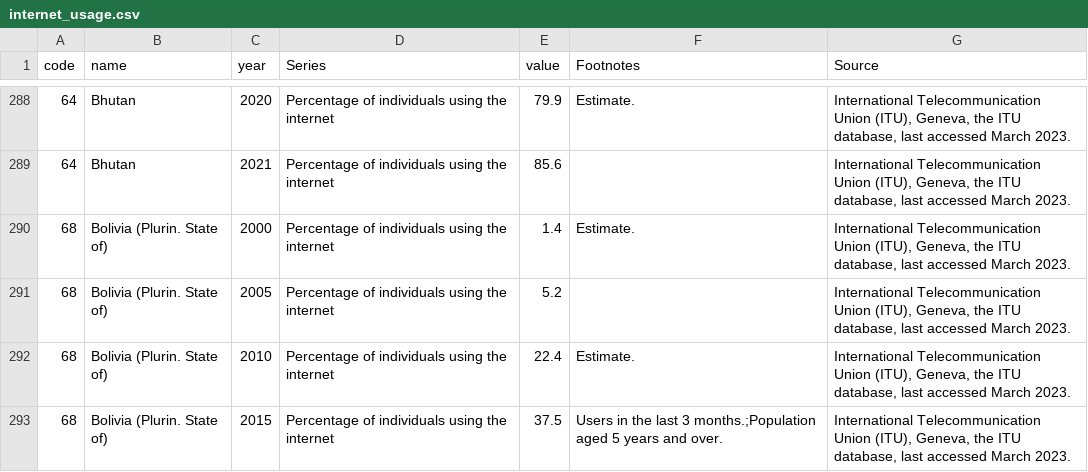
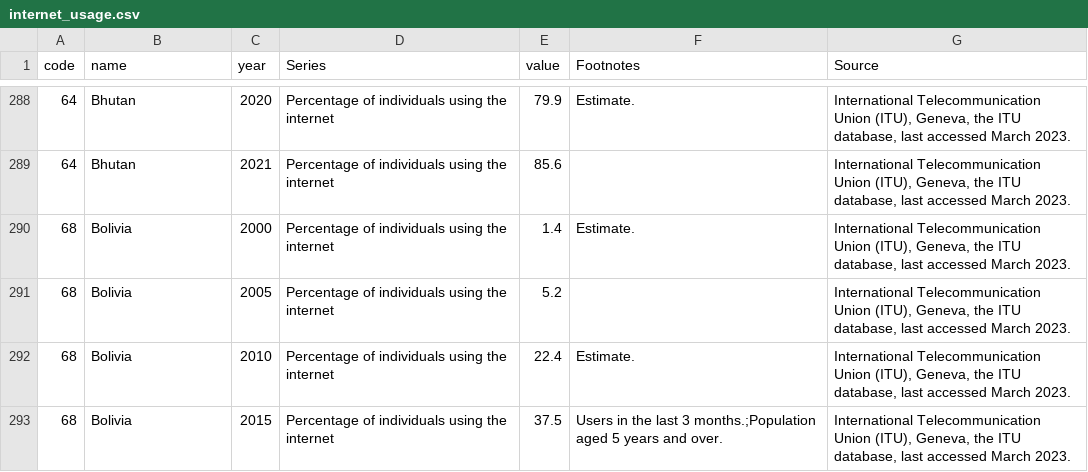
Before and after one commit to gchongg/d3, a CSV file: static/internet_usage.csv, drawn as a sheet; only a part is shown, gaps mark what is left out; the diff covers the shown part only.

```diff
--- a/static/internet_usage.csv
+++ b/static/internet_usage.csv
@@ -289,5 +289,5 @@ code,name,year,Series,value,Footnotes,Source
 64,Bhutan,2021,Percentage of individuals using the internet,85.6,,"International Telecommunication Union (ITU), Geneva, the ITU database, last accessed March 2023."
-68,Bolivia (Plurin. State of),2000,Percentage of individuals using the internet,1.4,Estimate.,"International Telecommunication Union (ITU), Geneva, the ITU database, last accessed March 2023."
-68,Bolivia (Plurin. State of),2005,Percentage of individuals using the internet,5.2,,"International Telecommunication Union (ITU), Geneva, the ITU database, last accessed March 2023."
-68,Bolivia (Plurin. State of),2010,Percentage of individuals using the internet,22.4,Estimate.,"International Telecommunication Union (ITU), Geneva, the ITU database, last accessed March 2023."
-68,Bolivia (Plurin. State of),2015,Percentage of individuals using the internet,37.5,Users in the last 3 months.;Population aged 5 years and over.,"International Telecommunication Union (ITU), Geneva, the ITU database, last accessed March 2023."
+68,Bolivia,2000,Percentage of individuals using the internet,1.4,Estimate.,"International Telecommunication Union (ITU), Geneva, the ITU database, last accessed March 2023."
+68,Bolivia,2005,Percentage of individuals using the internet,5.2,,"International Telecommunication Union (ITU), Geneva, the ITU database, last accessed March 2023."
+68,Bolivia,2010,Percentage of individuals using the internet,22.4,Estimate.,"International Telecommunication Union (ITU), Geneva, the ITU database, last accessed March 2023."
+68,Bolivia,2015,Percentage of individuals using the internet,37.5,Users in the last 3 months.;Population aged 5 years and over.,"International Telecommunication Union (ITU), Geneva, the ITU database, last accessed March 2023."
```
Also changed, not shown: 59 edited cells elsewhere in this file, 4 other files.
